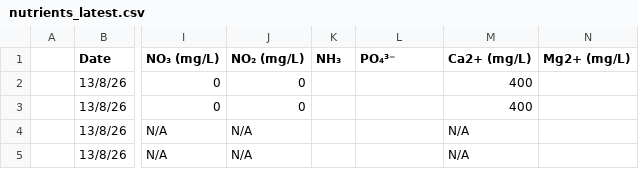
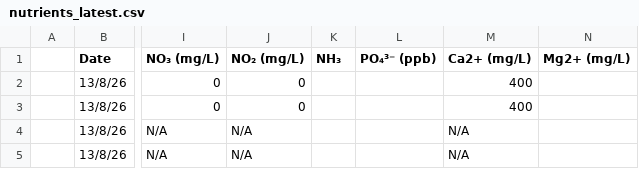
Before and after one commit to Nautilusproject-Gib/tnp-seneye-harvester, a CSV file: data/nutrients_latest.csv, drawn as a sheet; only a part is shown, gaps mark what is left out; the diff names each change by its address in the sheet, - before the commit and + after, or states it on an @@ line.

```diff
--- a/data/nutrients_latest.csv
+++ b/data/nutrients_latest.csv
-L1: PO₄³⁻
+L1: PO₄³⁻ (ppb)
```
Also changed, not shown: 3 other files.
